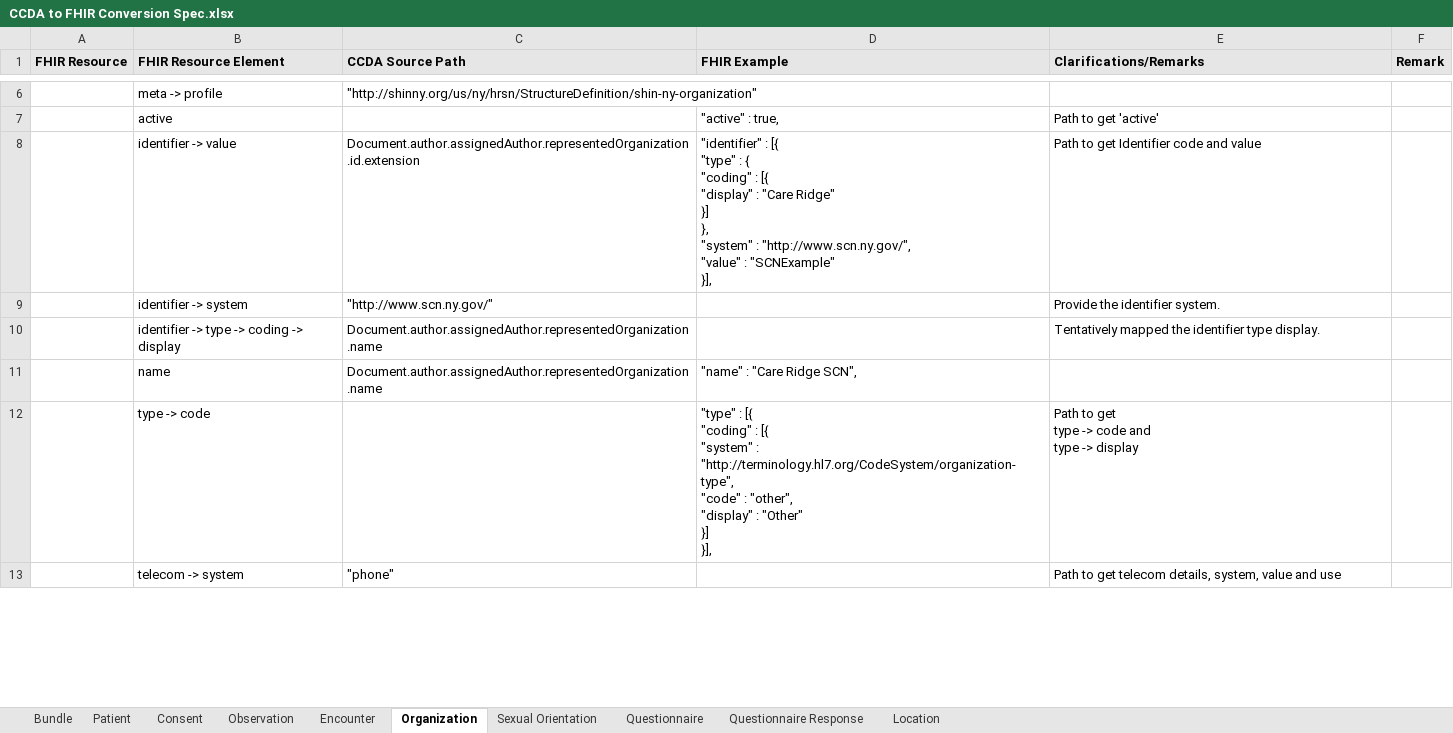
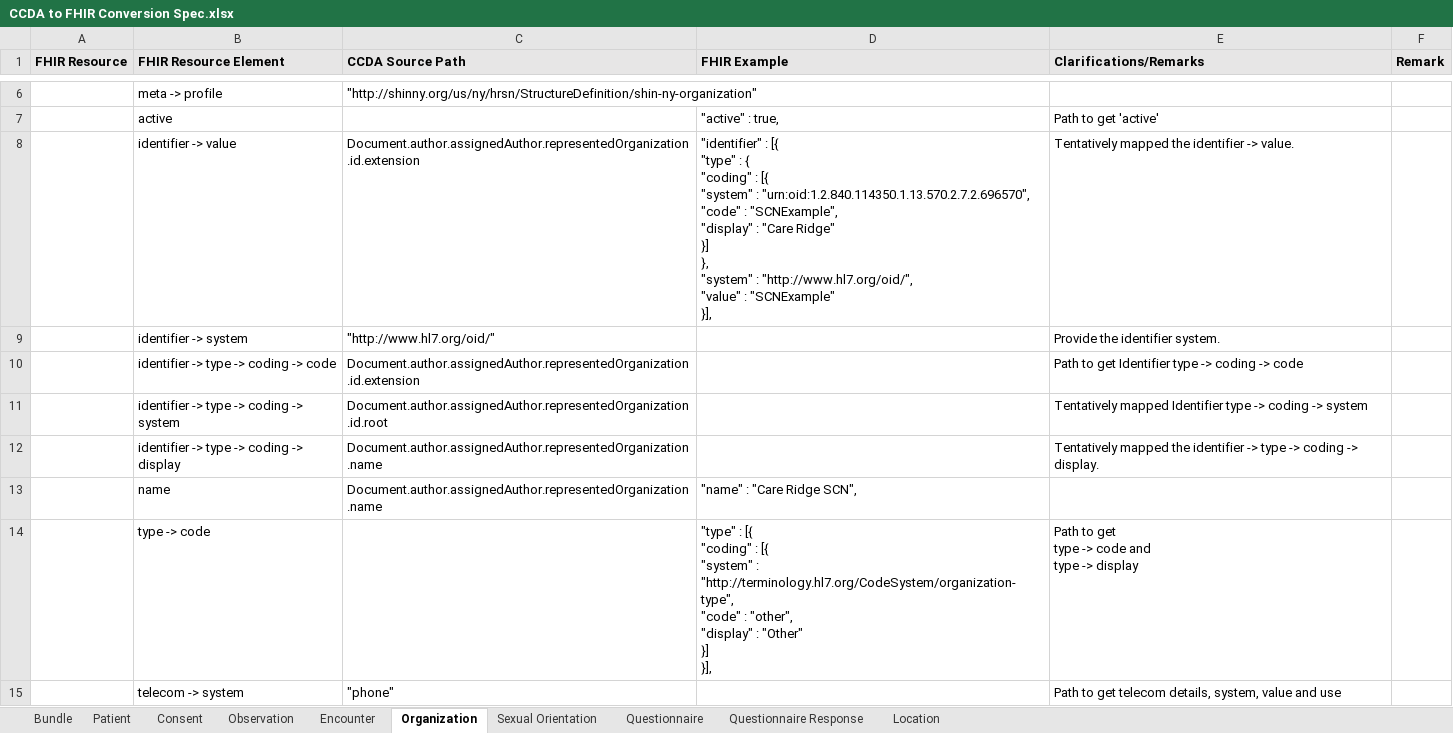
Before and after one commit to tech-by-design/polyglot-prime, an Excel workbook: support/specifications/ccda/CCDA to FHIR Conversion Spec.xlsx, sheet Organization, drawn as a sheet; only a part is shown, gaps mark what is left out; values as stored, in another font and other column widths than the file's, no borders; addresses are those after the commit; ↵ is a line break in a cell; the diff covers the shown part only; the diff names each change by its address in the sheet, - before the commit and + after, or states it on an @@ line.

Commit message:
docs: update xslt file to convert ccda codes to corresponding fhir codes #1208

```diff
--- a/support/specifications/ccda/CCDA to FHIR Conversion Spec.xlsx (sheet Organization)
+++ b/support/specifications/ccda/CCDA to FHIR Conversion Spec.xlsx (sheet Organization)
-D8 (FHIR Example): …: [{ ↵ "display" : "Care Ridge" ↵ }] ↵ }, ↵ "system" : "http://www.scn.ny.gov/", ↵ "value" :…
+D8 (FHIR Example): …: [{ ↵ "system" : "urn:oid:1.2.840.114350.1.13.570.2.7.2.696570", ↵ "code" : "SCNExample", ↵ "display" : "Care Ridge" ↵ }] ↵ }, ↵ "system" : "http://www.hl7.org/oid/", ↵ "value" :…
-E8 (Clarifications/Remarks): Path to get Identifier code and value
+E8 (Clarifications/Remarks): Tentatively mapped the identifier -> value.
-C9 (CCDA Source Path): "http://www.scn.ny.gov/"
+C9 (CCDA Source Path): "http://www.hl7.org/oid/"
+row 10:  | identifier -> type -> coding -> code | Document.author.assignedAuthor.representedOrganization.id.extension |  | Path to get Identifier type -> coding -> code
+row 11:  | identifier -> type -> coding -> system | Document.author.assignedAuthor.representedOrganization.id.root |  | Tentatively mapped Identifier type -> coding -> system
-E12 (Clarifications/Remarks): …the identifier type display.
+E12 (Clarifications/Remarks): …the identifier -> type -> coding -> display.
```
Also changed, not shown: 1 added row and 2 edited cells elsewhere in this sheet, sheet Sexual Orientation, sheet Patient, sheet Consent, 2 other files.
